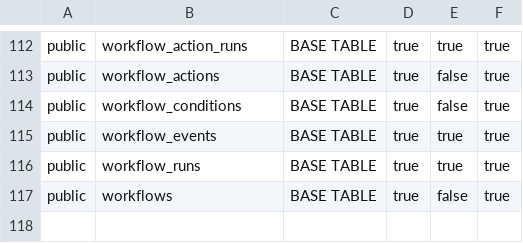
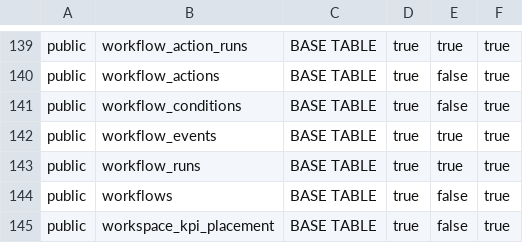
Before and after one commit to ksquared-16/alloy, a CSV file: docs/supabase/reference/supabase_tables.csv, drawn as a sheet; only a part is shown, gaps mark what is left out; the diff covers the shown part only; the diff names each change by its address in the sheet, - before the commit and + after, or states it on an @@ line.

```diff
--- a/docs/supabase/reference/supabase_tables.csv
+++ b/docs/supabase/reference/supabase_tables.csv
+row 145: public | workspace_kpi_placement | BASE TABLE | true | false | true
```
Also changed, not shown: 27 added rows elsewhere in this file, 6 other files.
